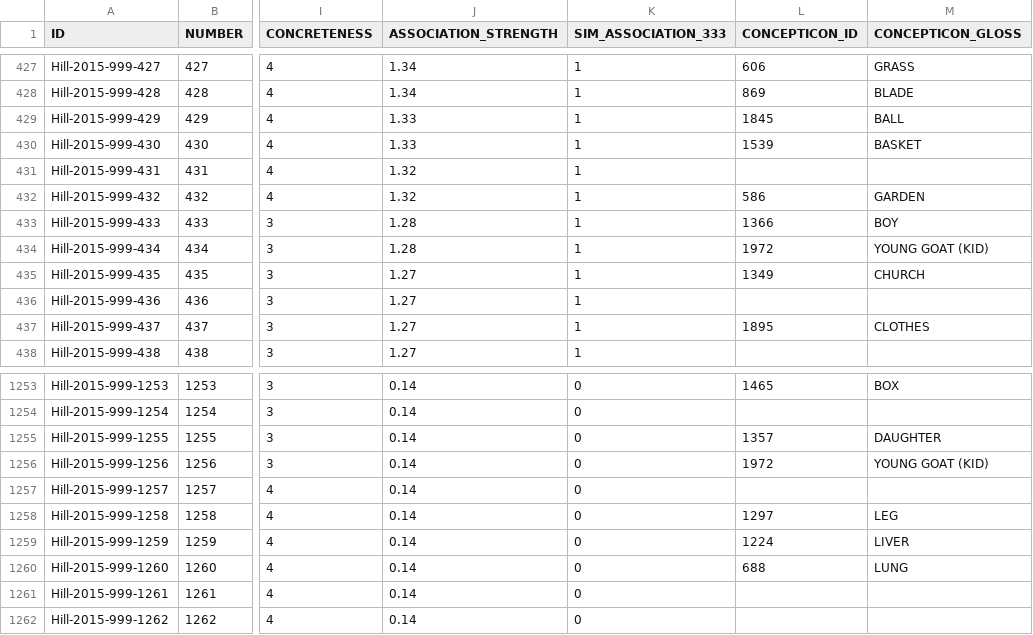
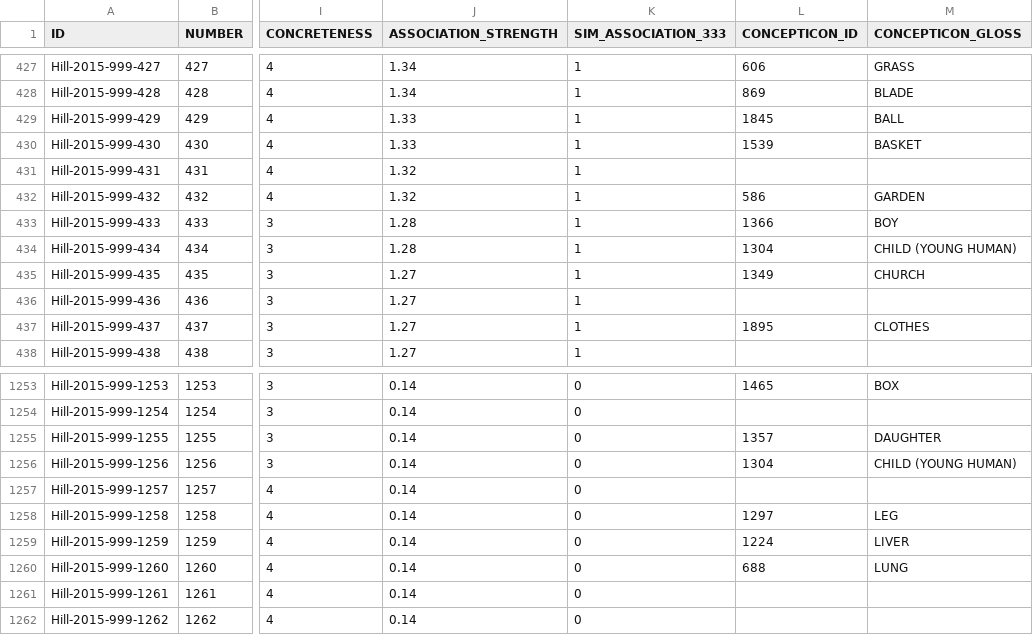
Before and after one commit to concepticon/concepticon-data, a TSV file: concepticondata/conceptlists/Hill-2015-999.tsv, drawn as a sheet; only a part is shown, gaps mark what is left out; the diff names each change by its address in the sheet, - before the commit and + after, or states it on an @@ line.

Commit message:
refine Hill-2015-999.tsv, Lynott-2013-400.tsv, Vergallito-2020-1121.tsv

```diff
--- a/concepticondata/conceptlists/Hill-2015-999.tsv
+++ b/concepticondata/conceptlists/Hill-2015-999.tsv
-L434 (CONCEPTICON_ID): 1972
+L434 (CONCEPTICON_ID): 1304
-M434 (CONCEPTICON_GLOSS): YOUNG GOAT (KID)
+M434 (CONCEPTICON_GLOSS): CHILD (YOUNG HUMAN)
-L1256 (CONCEPTICON_ID): 1972
+L1256 (CONCEPTICON_ID): 1304
-M1256 (CONCEPTICON_GLOSS): YOUNG GOAT (KID)
+M1256 (CONCEPTICON_GLOSS): CHILD (YOUNG HUMAN)
```
Also changed, not shown: concepticondata/conceptlists/Lynott-2013-400.tsv, concepticondata/conceptlists/Vergallito-2020-1121.tsv.
